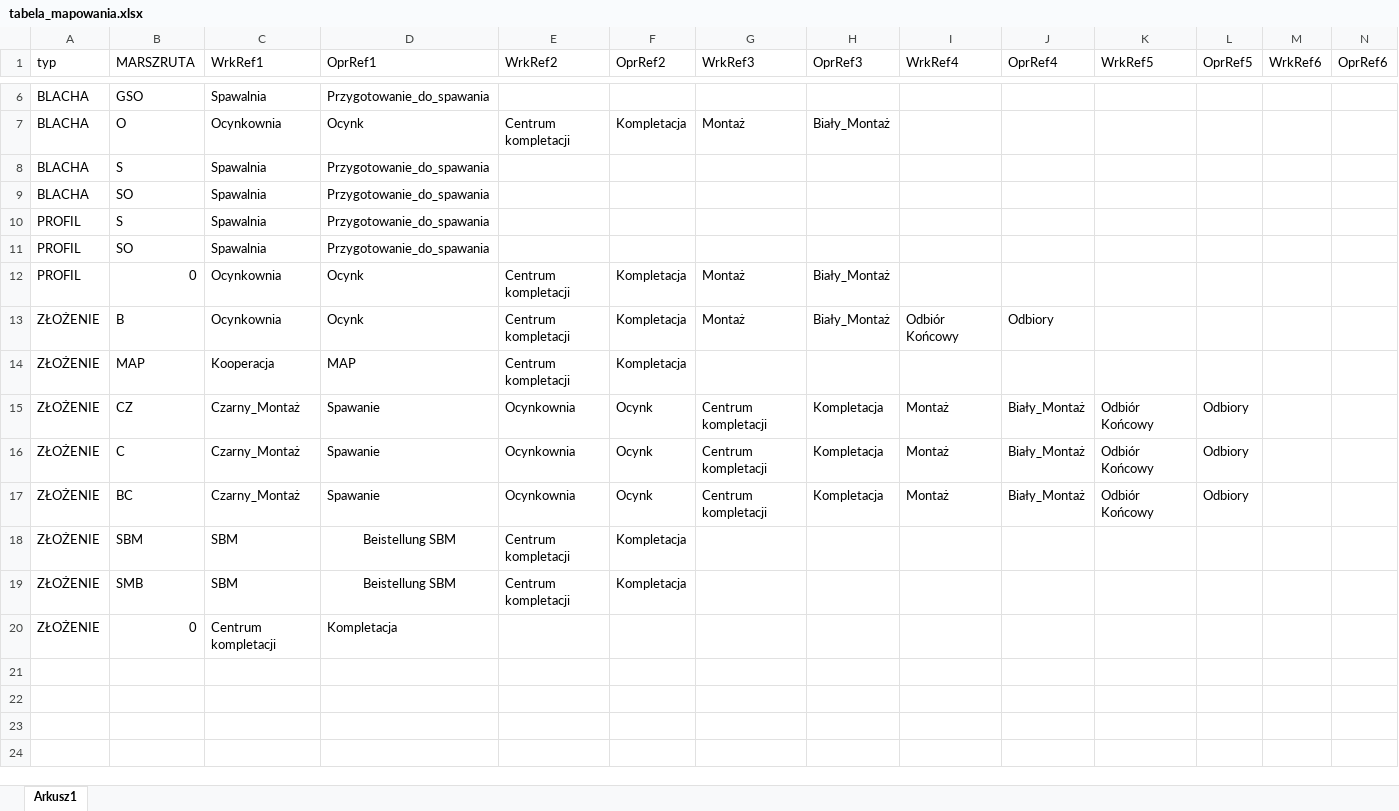
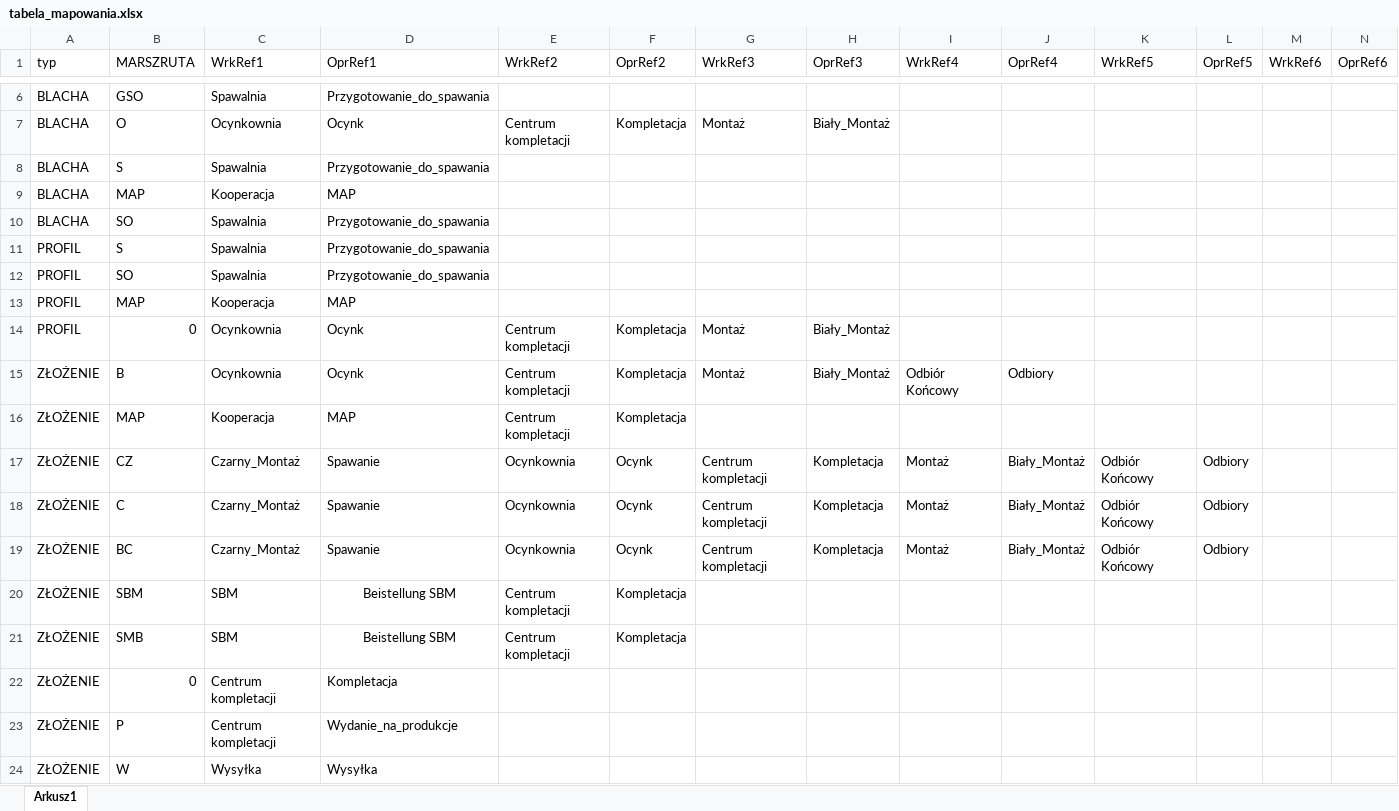
Before and after one commit to pkonieczny007/INTEGRA_ASSEMBLY, an Excel workbook: tabela_mapowania.xlsx, sheet Arkusz1, drawn as a sheet; only a part is shown, gaps mark what is left out; values as stored, in another font and other column widths than the file's, no borders; rows hold the shown columns only; the diff names each change by its address in the sheet, - before the commit and + after, or states it on an @@ line.

Commit message:
Add files via upload

```diff
--- a/tabela_mapowania.xlsx (sheet Arkusz1)
+++ b/tabela_mapowania.xlsx (sheet Arkusz1)
+row 9: BLACHA | MAP | Kooperacja | MAP
+row 13: PROFIL | MAP | Kooperacja | MAP
+row 23: ZŁOŻENIE | P | Centrum kompletacji | Wydanie_na_produkcje
+row 24: ZŁOŻENIE | W | Wysyłka | Wysyłka
```
